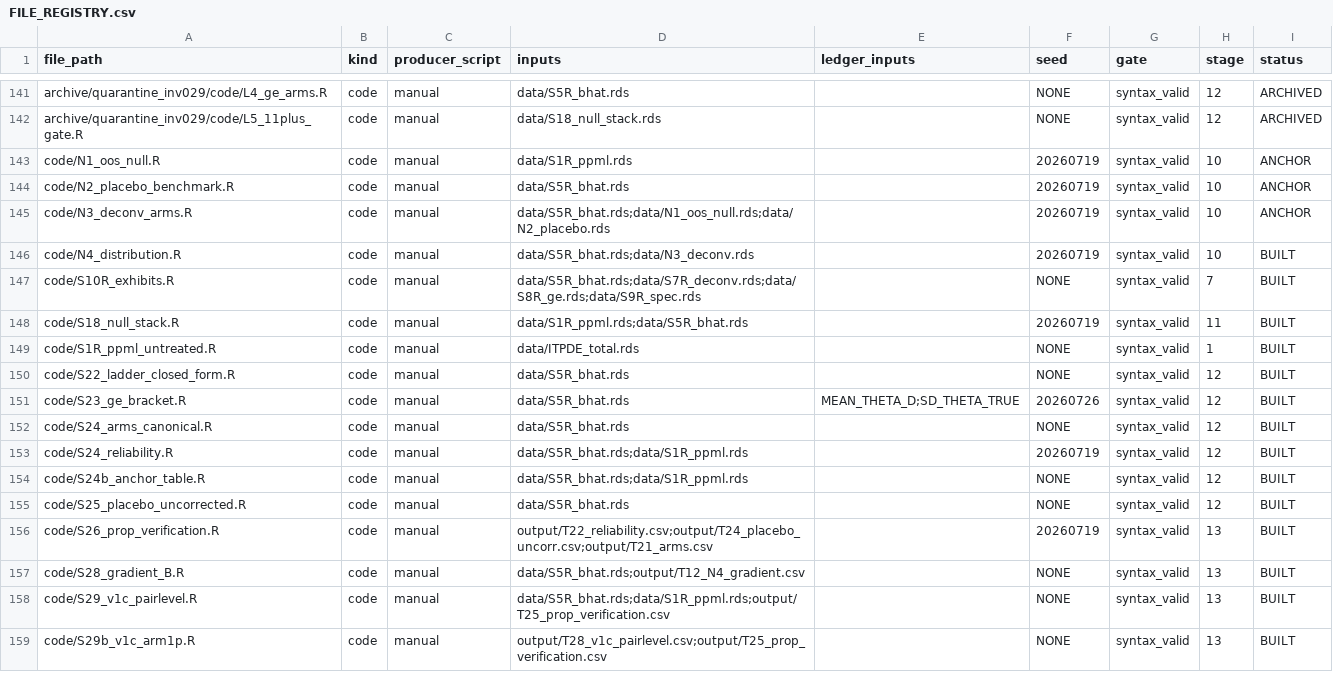
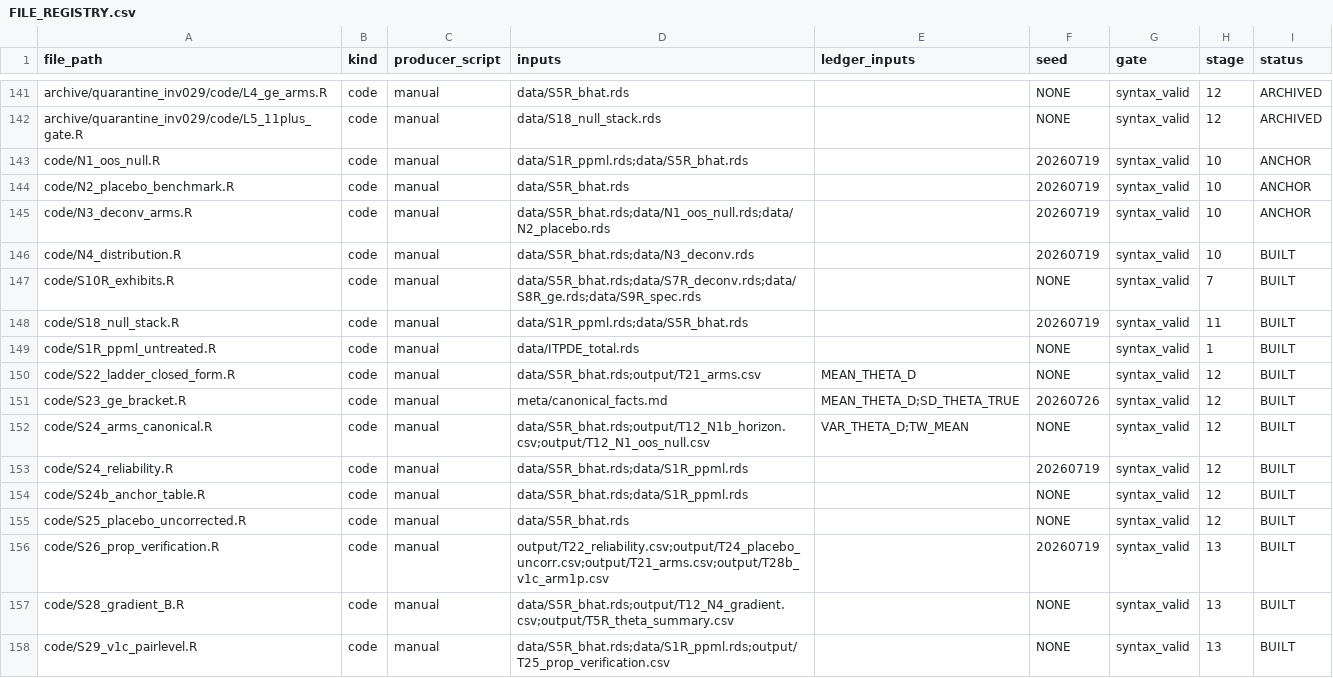
Before and after one commit to SimonBloethner/heterogeneity-rta-effects, a CSV file: meta/FILE_REGISTRY.csv, drawn as a sheet; only a part is shown, gaps mark what is left out; the shorter side is filled out with more unchanged rows.

```diff
--- a/meta/FILE_REGISTRY.csv
+++ b/meta/FILE_REGISTRY.csv
@@ -142,3 +142,3 @@ archive/quarantine_inv029/code/L4_ge_arms.R,code,manual,data/S5R_bhat.rds,,NONE,
 archive/quarantine_inv029/code/L5_11plus_gate.R,code,manual,data/S18_null_stack.rds,,NONE,syntax_valid,12,ARCHIVED
-code/N1_oos_null.R,code,manual,data/S1R_ppml.rds,,20260719,syntax_valid,10,ANCHOR
+code/N1_oos_null.R,code,manual,data/S1R_ppml.rds;data/S5R_bhat.rds,,20260719,syntax_valid,10,ANCHOR
 code/N2_placebo_benchmark.R,code,manual,data/S5R_bhat.rds,,20260719,syntax_valid,10,ANCHOR
@@ -149,5 +149,5 @@ code/S18_null_stack.R,code,manual,data/S1R_ppml.rds;data/S5R_bhat.rds,,20260719,
 code/S1R_ppml_untreated.R,code,manual,data/ITPDE_total.rds,,NONE,syntax_valid,1,BUILT
-code/S22_ladder_closed_form.R,code,manual,data/S5R_bhat.rds,,NONE,syntax_valid,12,BUILT
-code/S23_ge_bracket.R,code,manual,data/S5R_bhat.rds,MEAN_THETA_D;SD_THETA_TRUE,20260726,syntax_valid,12,BUILT
-code/S24_arms_canonical.R,code,manual,data/S5R_bhat.rds,,NONE,syntax_valid,12,BUILT
+code/S22_ladder_closed_form.R,code,manual,data/S5R_bhat.rds;output/T21_arms.csv,MEAN_THETA_D,NONE,syntax_valid,12,BUILT
+code/S23_ge_bracket.R,code,manual,meta/canonical_facts.md,MEAN_THETA_D;SD_THETA_TRUE,20260726,syntax_valid,12,BUILT
+code/S24_arms_canonical.R,code,manual,data/S5R_bhat.rds;output/T12_N1b_horizon.csv;output/T12_N1_oos_null.csv,VAR_THETA_D;TW_MEAN,NONE,syntax_valid,12,BUILT
 code/S24_reliability.R,code,manual,data/S5R_bhat.rds;data/S1R_ppml.rds,,20260719,syntax_valid,12,BUILT
@@ -155,4 +155,4 @@ code/S24b_anchor_table.R,code,manual,data/S5R_bhat.rds;data/S1R_ppml.rds,,NONE,s
 code/S25_placebo_uncorrected.R,code,manual,data/S5R_bhat.rds,,NONE,syntax_valid,12,BUILT
-code/S26_prop_verification.R,code,manual,output/T22_reliability.csv;output/T24_placebo_uncorr.csv;output/T21_arms.csv,,20260719,syntax_valid,13,BUILT
-code/S28_gradient_B.R,code,manual,data/S5R_bhat.rds;output/T12_N4_gradient.csv,,NONE,syntax_valid,13,BUILT
+code/S26_prop_verification.R,code,manual,output/T22_reliability.csv;output/T24_placebo_uncorr.csv;output/T21_arms.csv;output/T28b_v1c_arm1p.csv,,20260719,syntax_valid,13,BUILT
+code/S28_gradient_B.R,code,manual,data/S5R_bhat.rds;output/T12_N4_gradient.csv;output/T5R_theta_summary.csv,,NONE,syntax_valid,13,BUILT
 code/S29_v1c_pairlevel.R,code,manual,data/S5R_bhat.rds;data/S1R_ppml.rds;output/T25_prop_verification.csv,,NONE,syntax_valid,13,BUILT
```
Also changed, not shown: 1 other file.
